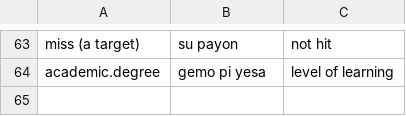
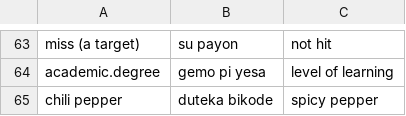
Before and after one commit to LilijoySkyseeker/apupiwe, a TSV file: data/compounds.tsv, drawn as a sheet; only a part is shown, gaps mark what is left out; the diff names each change by its address in the sheet, - before the commit and + after, or states it on an @@ line.

```diff
--- a/data/compounds.tsv
+++ b/data/compounds.tsv
+row 65: chili pepper | duteka bikode | spicy pepper
```
Also changed, not shown: data/lexicon.tsv, data/roles.tsv, 13 other files.
